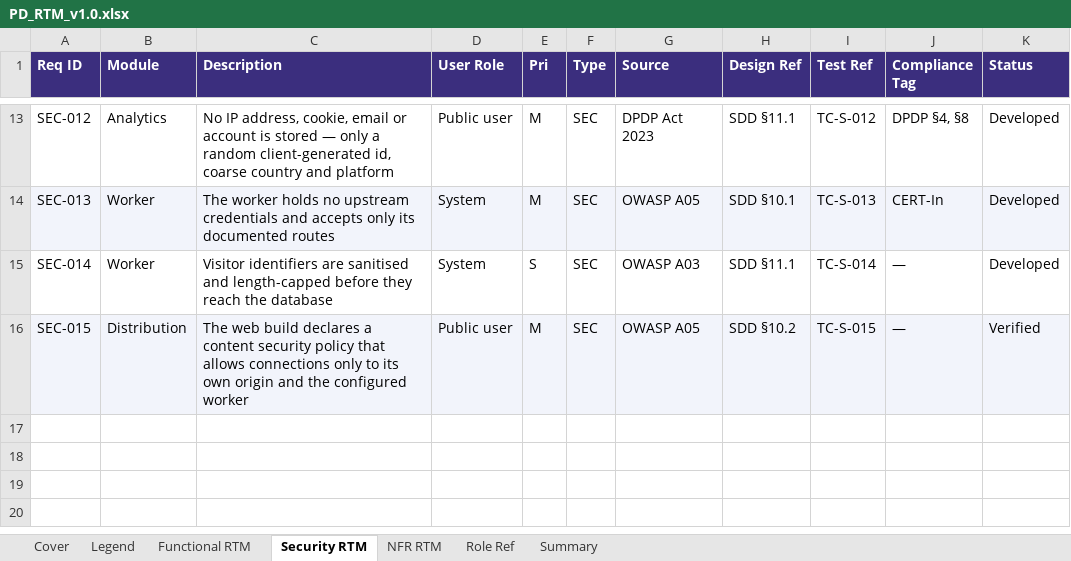
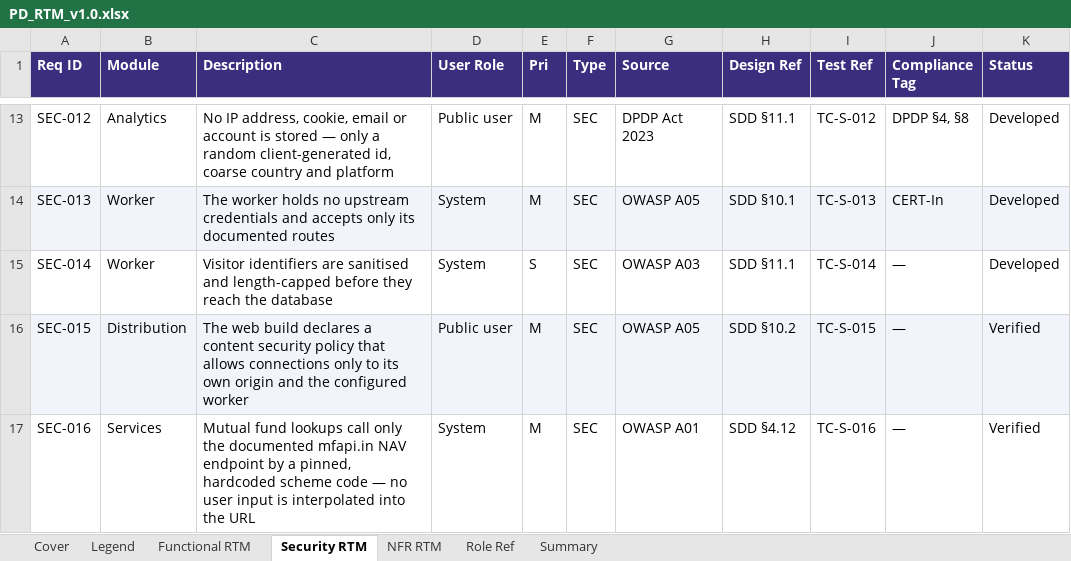
Before and after one commit to dheeravtandon/pulsedesk, an Excel workbook: docs/PD_RTM_v1.0.xlsx, sheet Security RTM, drawn as a sheet; only a part is shown, gaps mark what is left out; values as stored, in another font and other column widths than the file's, no borders; the diff names each change by its address in the sheet, - before the commit and + after, or states it on an @@ line.

Commit message:
docs: regenerate document set at 63 functional requirements
RTM now 63 functional / 16 security / 14 NFR; Code Register 41 rows;
Charter and SDD carry the mutual funds, stock chart, sector filter,
financial-hub weather and disclaimer scope added this round.

```diff
--- a/docs/PD_RTM_v1.0.xlsx (sheet Security RTM)
+++ b/docs/PD_RTM_v1.0.xlsx (sheet Security RTM)
+row 17: SEC-016 | Services | Mutual fund lookups call only the documented mfapi.in NAV endpoint by a pinned, hardcoded scheme code — no user input is interpolated into the URL | System | M | SEC | OWASP A01 | SDD §4.12 | TC-S-016 | — | Verified
```
Also changed, not shown: sheet Functional RTM, sheet NFR RTM, docs/PD_Code_Register_v1.0.xlsx, docs/PD_DPDP_Compliance_Tracker_v1.0.xlsx, 6 other files.
